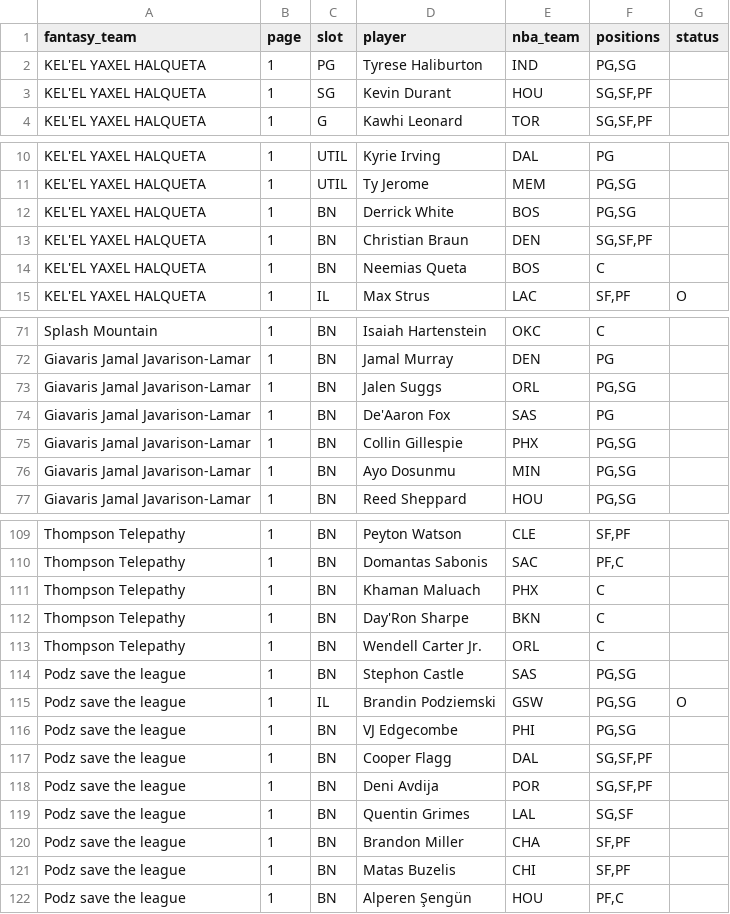
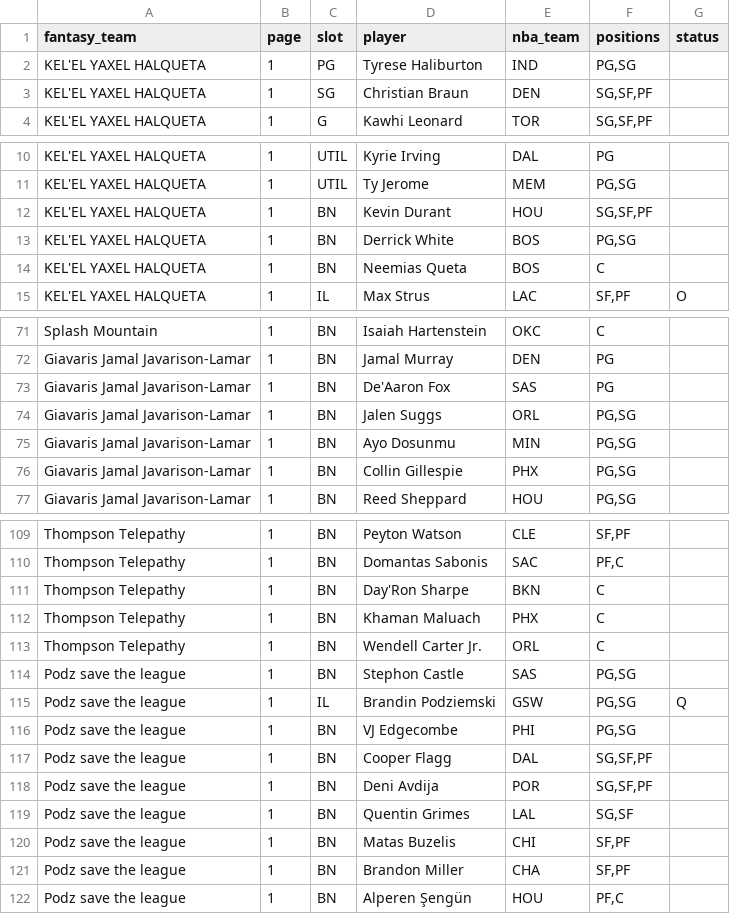
Before and after one commit to nic095layson/fantasy-basketball-2026-27, a CSV file: data/source/fantasybot/rosters_2026-10-22.transcribed.csv, drawn as a sheet; only a part is shown, gaps mark what is left out; the diff covers the shown part only.

```diff
--- a/data/source/fantasybot/rosters_2026-10-22.transcribed.csv
+++ b/data/source/fantasybot/rosters_2026-10-22.transcribed.csv
@@ -2,3 +2,3 @@ fantasy_team,page,slot,player,nba_team,positions,status
 KEL'EL YAXEL HALQUETA,1,PG,Tyrese Haliburton,IND,"PG,SG",
-KEL'EL YAXEL HALQUETA,1,SG,Kevin Durant,HOU,"SG,SF,PF",
+KEL'EL YAXEL HALQUETA,1,SG,Christian Braun,DEN,"SG,SF,PF",
 KEL'EL YAXEL HALQUETA,1,G,Kawhi Leonard,TOR,"SG,SF,PF",
@@ -11,4 +11,4 @@ KEL'EL YAXEL HALQUETA,1,UTIL,Kyrie Irving,DAL,PG,
 KEL'EL YAXEL HALQUETA,1,UTIL,Ty Jerome,MEM,"PG,SG",
+KEL'EL YAXEL HALQUETA,1,BN,Kevin Durant,HOU,"SG,SF,PF",
 KEL'EL YAXEL HALQUETA,1,BN,Derrick White,BOS,"PG,SG",
-KEL'EL YAXEL HALQUETA,1,BN,Christian Braun,DEN,"SG,SF,PF",
 KEL'EL YAXEL HALQUETA,1,BN,Neemias Queta,BOS,C,
@@ -72,6 +72,6 @@ Splash Mountain,1,BN,Isaiah Hartenstein,OKC,C,
 Giavaris Jamal Javarison-Lamar,1,BN,Jamal Murray,DEN,PG,
+Giavaris Jamal Javarison-Lamar,1,BN,De'Aaron Fox,SAS,PG,
 Giavaris Jamal Javarison-Lamar,1,BN,Jalen Suggs,ORL,"PG,SG",
-Giavaris Jamal Javarison-Lamar,1,BN,De'Aaron Fox,SAS,PG,
+Giavaris Jamal Javarison-Lamar,1,BN,Ayo Dosunmu,MIN,"PG,SG",
 Giavaris Jamal Javarison-Lamar,1,BN,Collin Gillespie,PHX,"PG,SG",
-Giavaris Jamal Javarison-Lamar,1,BN,Ayo Dosunmu,MIN,"PG,SG",
 Giavaris Jamal Javarison-Lamar,1,BN,Reed Sheppard,HOU,"PG,SG",
@@ -110,7 +110,7 @@ Thompson Telepathy,1,BN,Peyton Watson,CLE,"SF,PF",
 Thompson Telepathy,1,BN,Domantas Sabonis,SAC,"PF,C",
+Thompson Telepathy,1,BN,Day'Ron Sharpe,BKN,C,
 Thompson Telepathy,1,BN,Khaman Maluach,PHX,C,
-Thompson Telepathy,1,BN,Day'Ron Sharpe,BKN,C,
 Thompson Telepathy,1,BN,Wendell Carter Jr.,ORL,C,
 Podz save the league,1,BN,Stephon Castle,SAS,"PG,SG",
-Podz save the league,1,IL,Brandin Podziemski,GSW,"PG,SG",O
+Podz save the league,1,IL,Brandin Podziemski,GSW,"PG,SG",Q
 Podz save the league,1,BN,VJ Edgecombe,PHI,"PG,SG",
@@ -119,4 +119,4 @@ Podz save the league,1,BN,Deni Avdija,POR,"SG,SF,PF",
 Podz save the league,1,BN,Quentin Grimes,LAL,"SG,SF",
+Podz save the league,1,BN,Matas Buzelis,CHI,"SF,PF",
 Podz save the league,1,BN,Brandon Miller,CHA,"SF,PF",
-Podz save the league,1,BN,Matas Buzelis,CHI,"SF,PF",
 Podz save the league,1,BN,Alperen Şengün,HOU,"PF,C",
```
Also changed, not shown: 8 moved rows and 2 edited cells elsewhere in this file, data/season/pool_season.csv, data/season/projections_season.csv, 20 other files.
